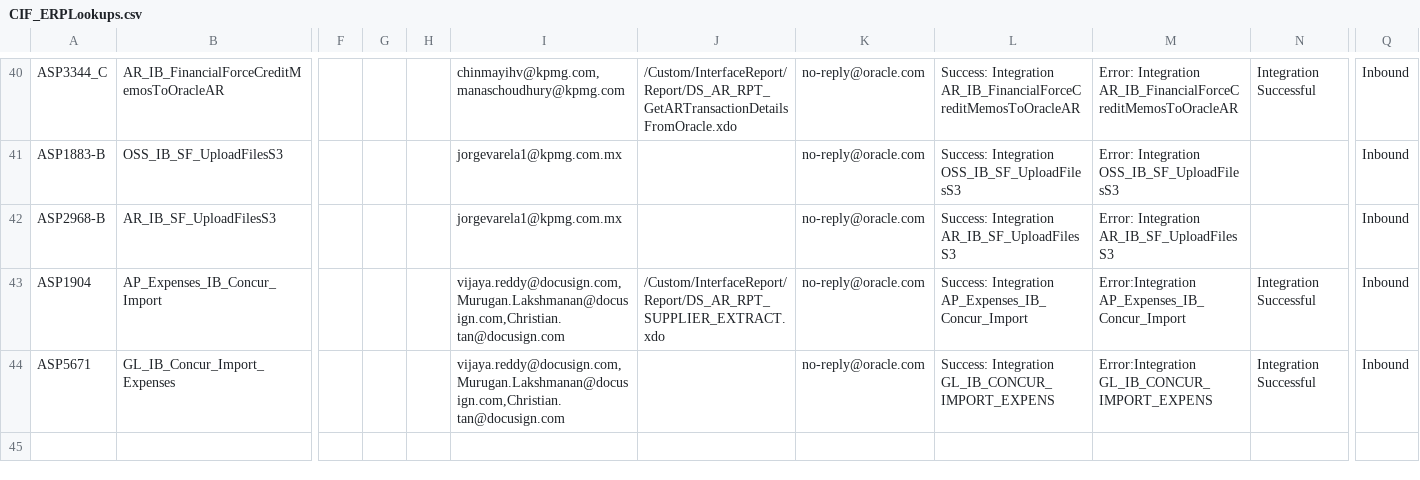
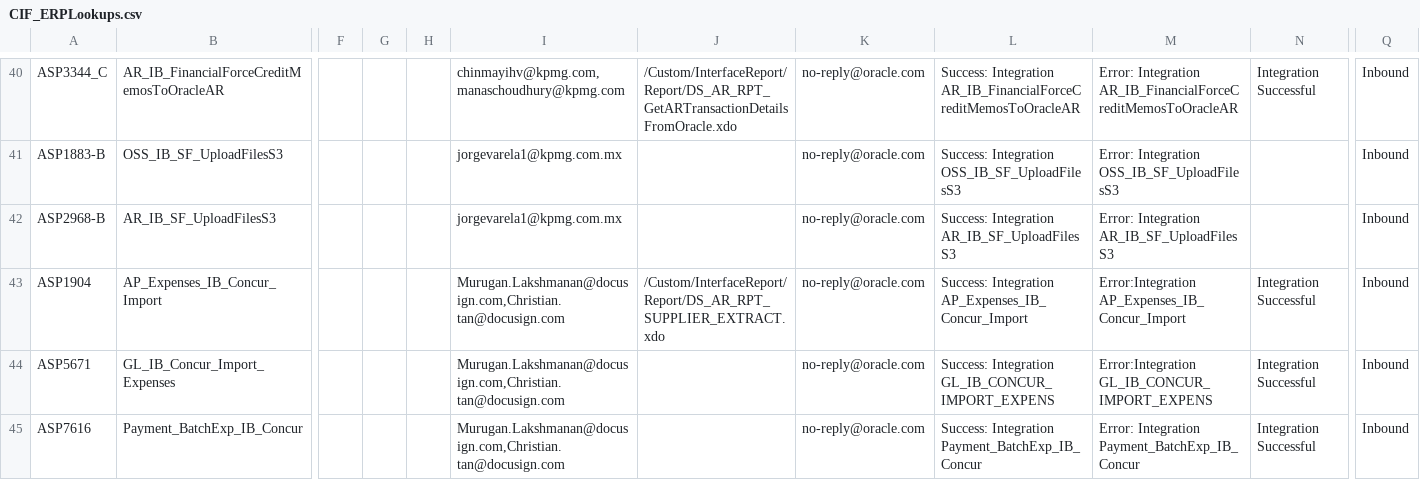
Before and after one commit to smellamputi/Aspire, a CSV file: ASP/Interface/Common/Code/CIF/Lookup/CIF_ERPLookups.csv, drawn as a sheet; only a part is shown, gaps mark what is left out; rows hold the shown columns only; the diff names each change by its address in the sheet, - before the commit and + after, or states it on an @@ line.

Commit message:
Common Lookup Migration to UAT

```diff
--- a/ASP/Interface/Common/Code/CIF/Lookup/CIF_ERPLookups.csv
+++ b/ASP/Interface/Common/Code/CIF/Lookup/CIF_ERPLookups.csv
-I43:I44: vijaya.reddy@docusign.com,Murugan.Lakshmanan@docusign.com,Christian.tan@docusign.com
+I43:I44: Murugan.Lakshmanan@docusign.com,Christian.tan@docusign.com
+row 45: ASP7616 | Payment_BatchExp_IB_Concur |  |  |  | Murugan.Lakshmanan@docusign.com,Christian.tan@docusign.com |  | no-reply@oracle.com | Success: Integration Payment_BatchExp_IB_Concur | Error: Integration Payment_BatchExp_IB_Concur | Integration Successful | Inbound
```
Also changed, not shown: 1 other file.
